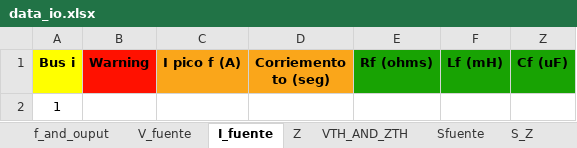
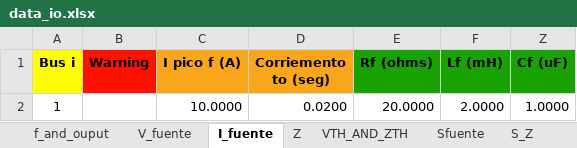
Before and after one commit to Ggesus27/proyecto-circuitos, an Excel workbook: nuevo programa/data_io.xlsx, sheet I_fuente, drawn as a sheet; values as stored, in another font and other column widths than the file's, no borders; removed rows and columns are numbered as before the commit, all else as after; the diff names each change by its address in the sheet, - before the commit and + after, or states it on an @@ line.

```diff
--- a/nuevo programa/data_io.xlsx (sheet I_fuente)
+++ b/nuevo programa/data_io.xlsx (sheet I_fuente)
-row 2: 1
+row 2: 1 |  | 10.0000 | 0.0200 | 20.0000 | 2.0000 | 1.0000
```
Also changed, not shown: sheet V_fuente, 6 other files.
